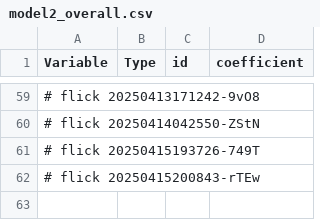
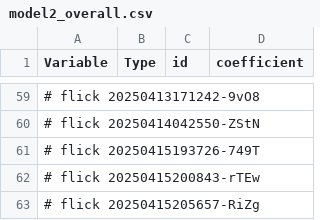
Before and after one commit to abikesa/shell-hologram, a CSV file: kitabo/ensi/testbin/test3/assets/csv/model2_overall.csv, drawn as a sheet; only a part is shown, gaps mark what is left out; the diff names each change by its address in the sheet, - before the commit and + after, or states it on an @@ line.

Commit message:
kitabo/ensi/testbin/test3/assets/csv/model2_overall.csv

```diff
--- a/kitabo/ensi/testbin/test3/assets/csv/model2_overall.csv
+++ b/kitabo/ensi/testbin/test3/assets/csv/model2_overall.csv
+row 63: # flick 20250415205657-RiZg
```
